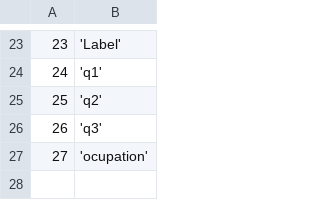
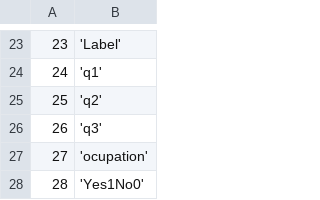
Before and after one commit to EyeSeeTea/pictureapp, a CSV file: app/src/myanmar/assets/Answers.csv, drawn as a sheet; only a part is shown, gaps mark what is left out; the diff names each change by its address in the sheet, - before the commit and + after, or states it on an @@ line.

```diff
--- a/app/src/myanmar/assets/Answers.csv
+++ b/app/src/myanmar/assets/Answers.csv
+row 28: 28 | 'Yes1No0'
```
Also changed, not shown: app/src/myanmar/assets/Headers.csv, app/src/myanmar/assets/Questions.csv, 2 other files.
